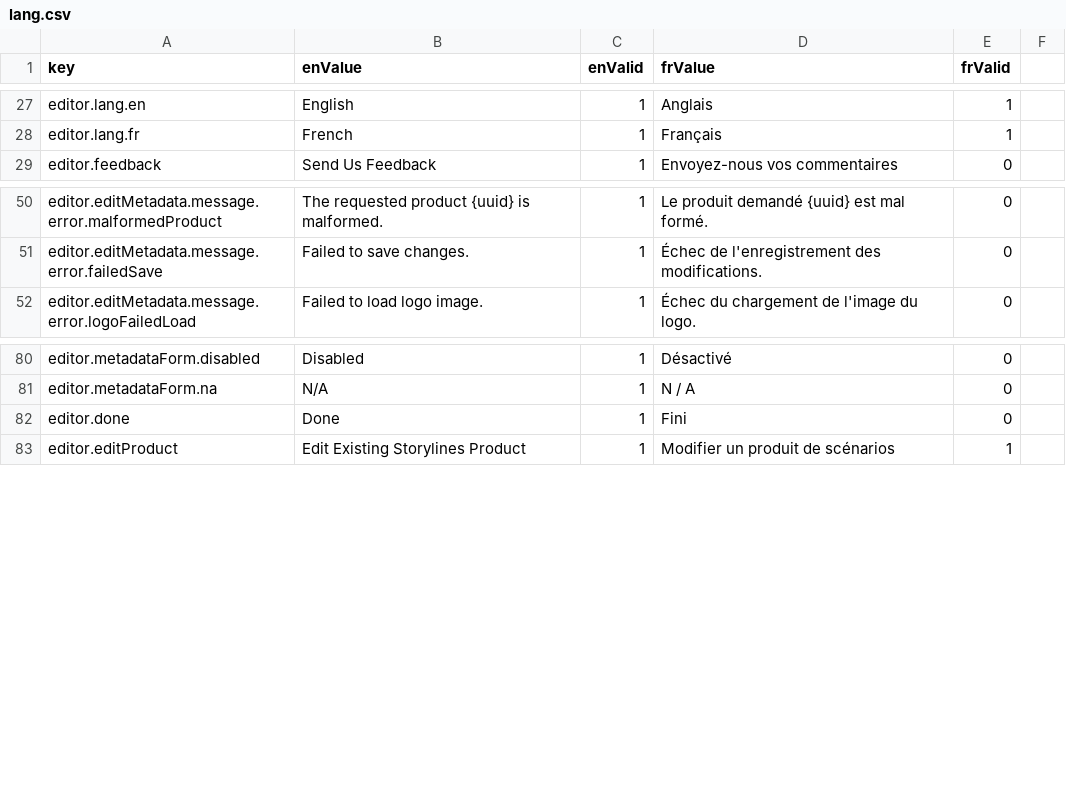
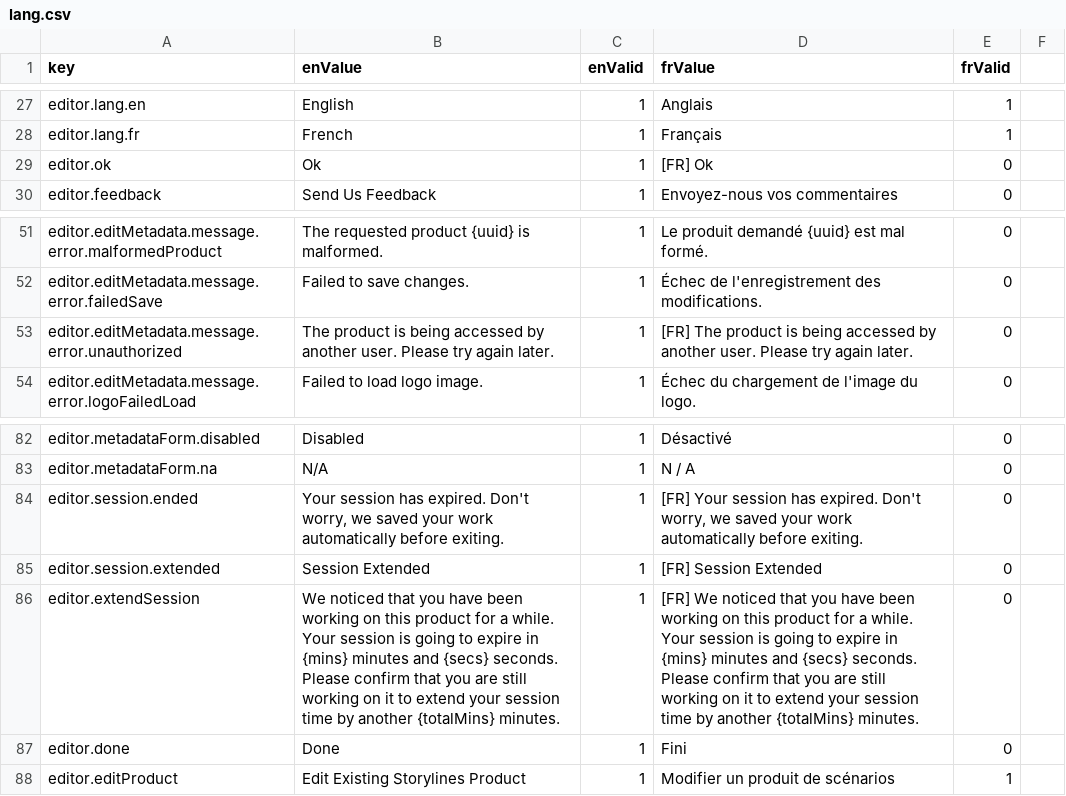
Before and after one commit to ramp4-pcar4/storylines-editor, a CSV file: src/lang/lang.csv, drawn as a sheet; only a part is shown, gaps mark what is left out; the diff names each change by its address in the sheet, - before the commit and + after, or states it on an @@ line.

Commit message:
Implement one user concurrent access for storylines.
Co-authored-by: szczz <matt.szczerba55@gmail.com>

```diff
--- a/src/lang/lang.csv
+++ b/src/lang/lang.csv
+row 29: editor.ok | Ok | 1 | [FR] Ok | 0
+row 53: editor.editMetadata.message.error.unauthorized | The product is being accessed by another user. Please try again later. | 1 | [FR] The product is being accessed by another user. Please try again later. | 0
+row 84: editor.session.ended | Your session has expired. Don't worry, we saved your work automatically before exiting. | 1 | [FR] Your session has expired. Don't worry, we saved your work automatically before exiting. | 0
+row 85: editor.session.extended | Session Extended | 1 | [FR] Session Extended | 0
+row 86: editor.extendSession | We noticed that you have been working on this product for a while. Your session is going to expire in {mins} minutes and {secs} seconds. Please confirm that you are still working on it to extend your session time by another {totalMins} minutes. | 1 | [FR] We noticed that you have been working on this product for a while. Your session is going to expire in {mins} minutes and {secs} seconds. Please confirm that you are still working on it to extend your session time by another {totalMins} minutes. | 0
```
Also changed, not shown: 15 other files.
